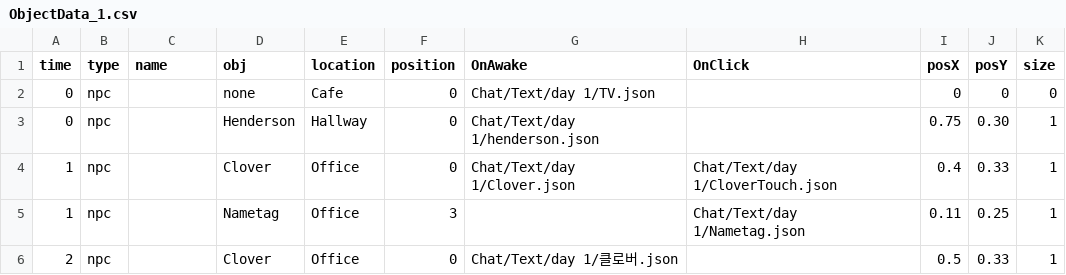
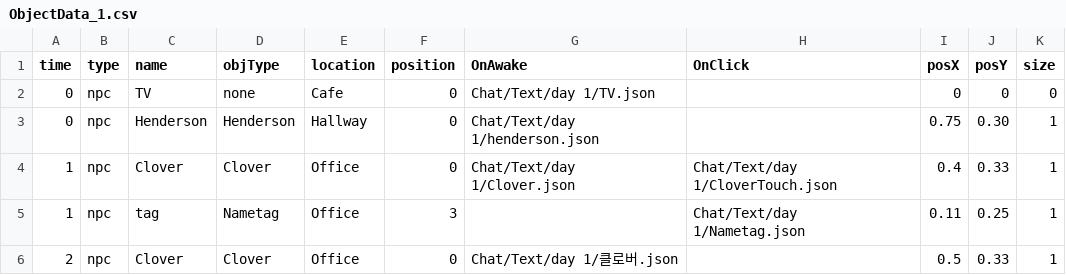
Before and after one commit to Leeslave/project_Editor, a CSV file: Assets/Resources/GameData/World/ObjectData_1.csv, drawn as a sheet.

```diff
--- a/Assets/Resources/GameData/World/ObjectData_1.csv
+++ b/Assets/Resources/GameData/World/ObjectData_1.csv
@@ -1,6 +1,6 @@
-time ,type ,name,obj,location ,position ,OnAwake                 ,OnClick             ,posX ,posY ,size
-0,npc  ,,none ,Cafe     ,0,Chat/Text/day 1/TV.json ,, 0   ,0    ,0
-0,npc  ,,Henderson,Hallway,0,Chat/Text/day 1/henderson.json ,, 0.75,0.30,1
-1,npc,,Clover,Office,0,Chat/Text/day 1/Clover.json,Chat/Text/day 1/CloverTouch.json,0.4,0.33,1
-1,npc,,Nametag,Office,3,,Chat/Text/day 1/Nametag.json,0.11,0.25,1
-2,npc,,Clover,Office,0,Chat/Text/day 1/클로버.json,,0.5,0.33,1
+time ,type ,name,objType,location ,position ,OnAwake                 ,OnClick             ,posX ,posY ,size
+0,npc  ,TV,none ,Cafe     ,0,Chat/Text/day 1/TV.json ,, 0   ,0    ,0
+0,npc  ,Henderson,Henderson,Hallway,0,Chat/Text/day 1/henderson.json ,, 0.75,0.30,1
+1,npc,Clover,Clover,Office,0,Chat/Text/day 1/Clover.json,Chat/Text/day 1/CloverTouch.json,0.4,0.33,1
+1,npc,tag,Nametag,Office,3,,Chat/Text/day 1/Nametag.json,0.11,0.25,1
+2,npc,Clover,Clover,Office,0,Chat/Text/day 1/클로버.json,,0.5,0.33,1
```
Also changed, not shown: Assets/Resources/GameData/World/ObjectData_0.csv, 4 other files.
